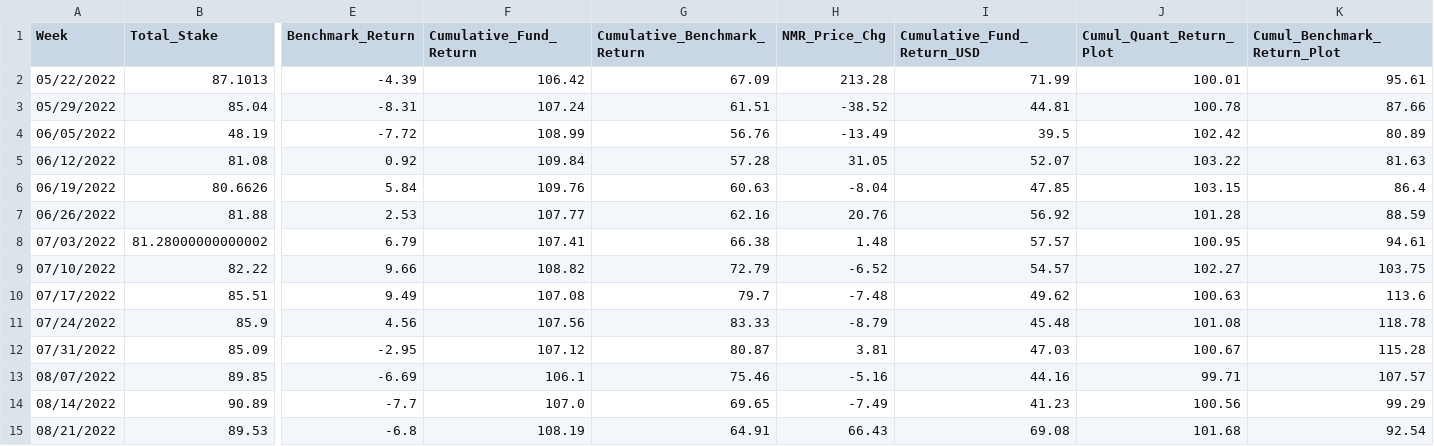
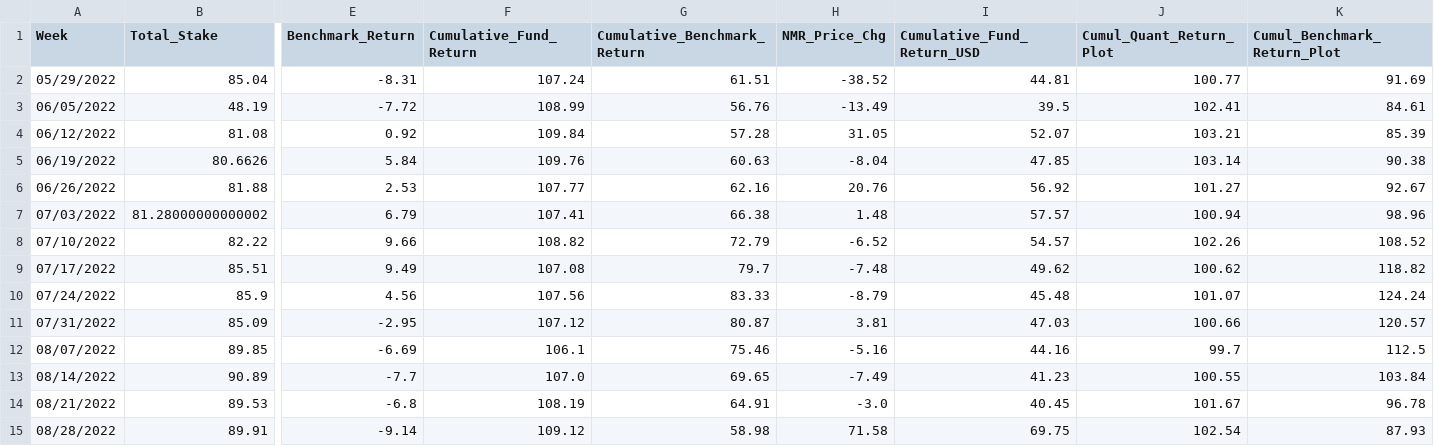
Before and after one commit to ptlorenz/hyphy-capital.com, a CSV file: Newest_Plot_Fund_Analysis.csv, drawn as a sheet; only a part is shown, gaps mark what is left out; removed rows and columns are numbered as before the commit, all else as after; rows hold the shown columns only; the diff names each change by its address in the sheet, - before the commit and + after, or states it on an @@ line.

Commit message:
Numerai Round 331 Update

```diff
--- a/Newest_Plot_Fund_Analysis.csv
+++ b/Newest_Plot_Fund_Analysis.csv
-row 2: 05/22/2022 | 87.1013 | -4.39 | 106.42 | 67.09 | 213.28 | 71.99 | 100.01 | 95.61
-J2 (Cumul_Quant_Return_Plot): 100.78
+J2 (Cumul_Quant_Return_Plot): 100.77
-K2 (Cumul_Benchmark_Return_Plot): 87.66
+K2 (Cumul_Benchmark_Return_Plot): 91.69
-J3 (Cumul_Quant_Return_Plot): 102.42
+J3 (Cumul_Quant_Return_Plot): 102.41
-K3 (Cumul_Benchmark_Return_Plot): 80.89
+K3 (Cumul_Benchmark_Return_Plot): 84.61
-J4 (Cumul_Quant_Return_Plot): 103.22
+J4 (Cumul_Quant_Return_Plot): 103.21
-K4 (Cumul_Benchmark_Return_Plot): 81.63
+K4 (Cumul_Benchmark_Return_Plot): 85.39
-J5 (Cumul_Quant_Return_Plot): 103.15
+J5 (Cumul_Quant_Return_Plot): 103.14
-K5 (Cumul_Benchmark_Return_Plot): 86.4
+K5 (Cumul_Benchmark_Return_Plot): 90.38
-J6 (Cumul_Quant_Return_Plot): 101.28
+J6 (Cumul_Quant_Return_Plot): 101.27
-K6 (Cumul_Benchmark_Return_Plot): 88.59
+K6 (Cumul_Benchmark_Return_Plot): 92.67
-J7 (Cumul_Quant_Return_Plot): 100.95
+J7 (Cumul_Quant_Return_Plot): 100.94
-K7 (Cumul_Benchmark_Return_Plot): 94.61
+K7 (Cumul_Benchmark_Return_Plot): 98.96
-J8 (Cumul_Quant_Return_Plot): 102.27
+J8 (Cumul_Quant_Return_Plot): 102.26
-K8 (Cumul_Benchmark_Return_Plot): 103.75
+K8 (Cumul_Benchmark_Return_Plot): 108.52
-J9 (Cumul_Quant_Return_Plot): 100.63
+J9 (Cumul_Quant_Return_Plot): 100.62
-K9 (Cumul_Benchmark_Return_Plot): 113.6
+K9 (Cumul_Benchmark_Return_Plot): 118.82
-J10 (Cumul_Quant_Return_Plot): 101.08
+J10 (Cumul_Quant_Return_Plot): 101.07
-K10 (Cumul_Benchmark_Return_Plot): 118.78
+K10 (Cumul_Benchmark_Return_Plot): 124.24
-J11 (Cumul_Quant_Return_Plot): 100.67
+J11 (Cumul_Quant_Return_Plot): 100.66
-K11 (Cumul_Benchmark_Return_Plot): 115.28
+K11 (Cumul_Benchmark_Return_Plot): 120.57
-J12 (Cumul_Quant_Return_Plot): 99.71
+J12 (Cumul_Quant_Return_Plot): 99.7
-K12 (Cumul_Benchmark_Return_Plot): 107.57
+K12 (Cumul_Benchmark_Return_Plot): 112.5
-J13 (Cumul_Quant_Return_Plot): 100.56
+J13 (Cumul_Quant_Return_Plot): 100.55
-K13 (Cumul_Benchmark_Return_Plot): 99.29
+K13 (Cumul_Benchmark_Return_Plot): 103.84
-H14 (NMR_Price_Chg): 66.43
+H14 (NMR_Price_Chg): -3.0
-I14 (Cumulative_Fund_Return_USD): 69.08
+I14 (Cumulative_Fund_Return_USD): 40.45
-J14 (Cumul_Quant_Return_Plot): 101.68
+J14 (Cumul_Quant_Return_Plot): 101.67
-K14 (Cumul_Benchmark_Return_Plot): 92.54
+K14 (Cumul_Benchmark_Return_Plot): 96.78
+row 15: 08/28/2022 | 89.91 | -9.14 | 109.12 | 58.98 | 71.58 | 69.75 | 102.54 | 87.93
```
